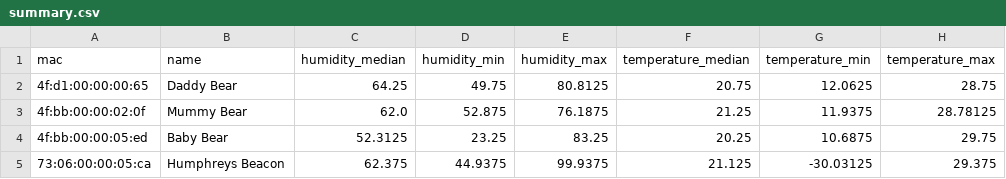
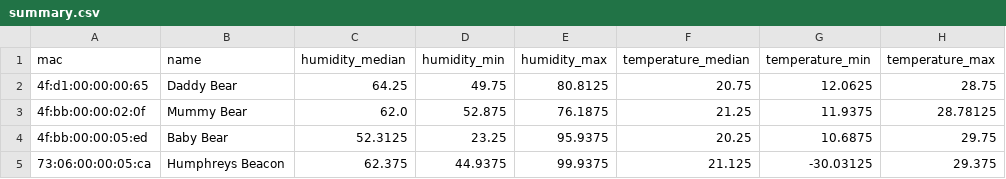
Before and after one commit to HumphreyHCB/HumidorLogger, a CSV file: Plots/summary.csv, drawn as a sheet.

```diff
--- a/Plots/summary.csv
+++ b/Plots/summary.csv
@@ -3,3 +3,3 @@ mac,name,humidity_median,humidity_min,humidity_max,temperature_median,temperatur
 4f:bb:00:00:02:0f,Mummy Bear,62.0,52.875,76.1875,21.25,11.9375,28.78125
-4f:bb:00:00:05:ed,Baby Bear,52.3125,23.25,83.25,20.25,10.6875,29.75
+4f:bb:00:00:05:ed,Baby Bear,52.3125,23.25,95.9375,20.25,10.6875,29.75
 73:06:00:00:05:ca,Humphreys Beacon,62.375,44.9375,99.9375,21.125,-30.03125,29.375
```
Also changed, not shown: 6 other files.
